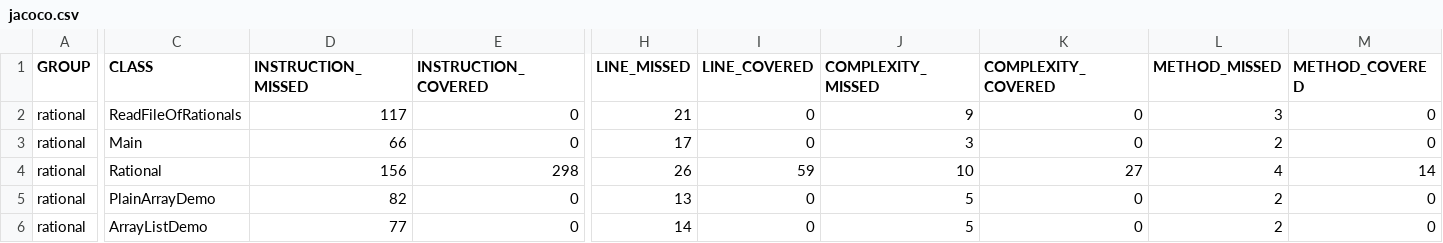
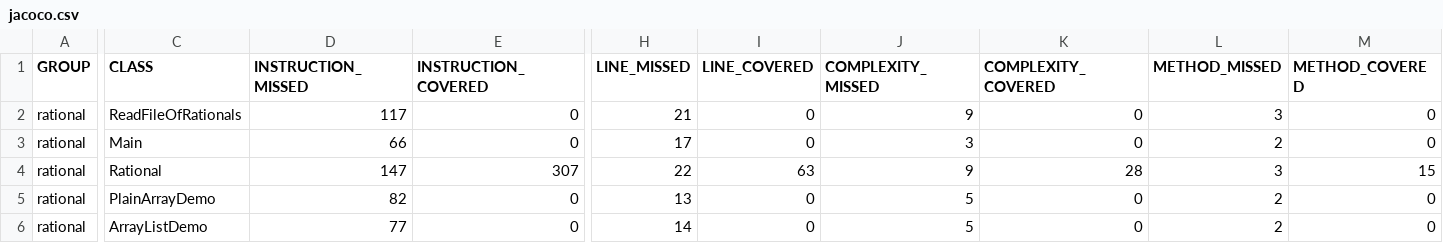
Before and after one commit to ucsb-cs56-pconrad/cs56-rational-ex15, a CSV file: docs/jacoco/jacoco.csv, drawn as a sheet; only a part is shown, gaps mark what is left out; the diff names each change by its address in the sheet, - before the commit and + after, or states it on an @@ line.

```diff
--- a/docs/jacoco/jacoco.csv
+++ b/docs/jacoco/jacoco.csv
-D4 (INSTRUCTION_MISSED): 156
+D4 (INSTRUCTION_MISSED): 147
-E4 (INSTRUCTION_COVERED): 298
+E4 (INSTRUCTION_COVERED): 307
-H4 (LINE_MISSED): 26
+H4 (LINE_MISSED): 22
-I4 (LINE_COVERED): 59
+I4 (LINE_COVERED): 63
-J4 (COMPLEXITY_MISSED): 10
+J4 (COMPLEXITY_MISSED): 9
-K4 (COMPLEXITY_COVERED): 27
+K4 (COMPLEXITY_COVERED): 28
-L4 (METHOD_MISSED): 4
+L4 (METHOD_MISSED): 3
-M4 (METHOD_COVERED): 14
+M4 (METHOD_COVERED): 15
```
Also changed, not shown: 8 other files.
